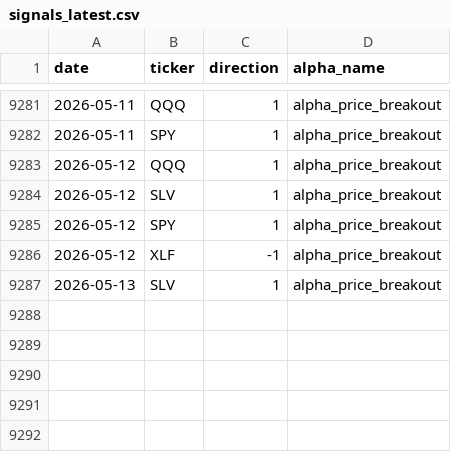
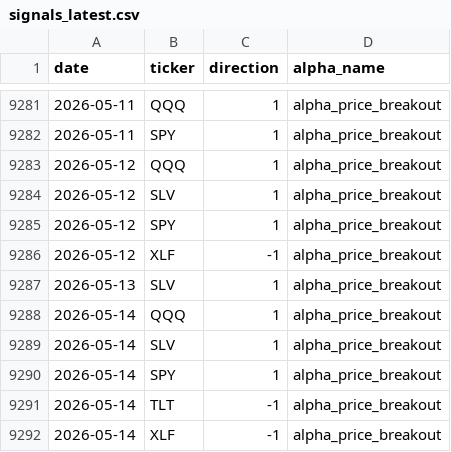
Before and after one commit to nikolas-joyce/alpha-price-breakout, a CSV file: outputs/signals_latest.csv, drawn as a sheet; only a part is shown, gaps mark what is left out; the diff names each change by its address in the sheet, - before the commit and + after, or states it on an @@ line.

```diff
--- a/outputs/signals_latest.csv
+++ b/outputs/signals_latest.csv
+row 9288: 2026-05-14 | QQQ | 1 | alpha_price_breakout
+row 9289: 2026-05-14 | SLV | 1 | alpha_price_breakout
+row 9290: 2026-05-14 | SPY | 1 | alpha_price_breakout
+row 9291: 2026-05-14 | TLT | -1 | alpha_price_breakout
+row 9292: 2026-05-14 | XLF | -1 | alpha_price_breakout
```
